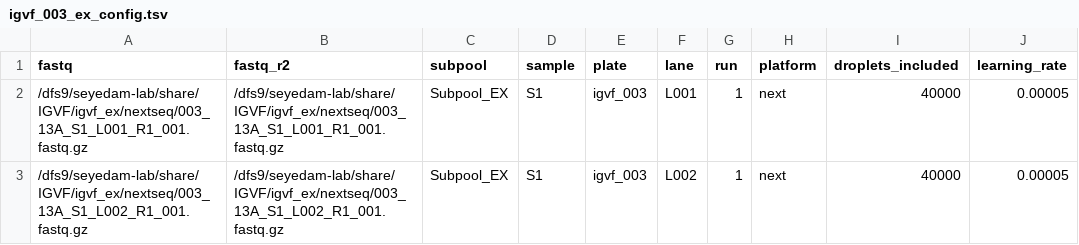
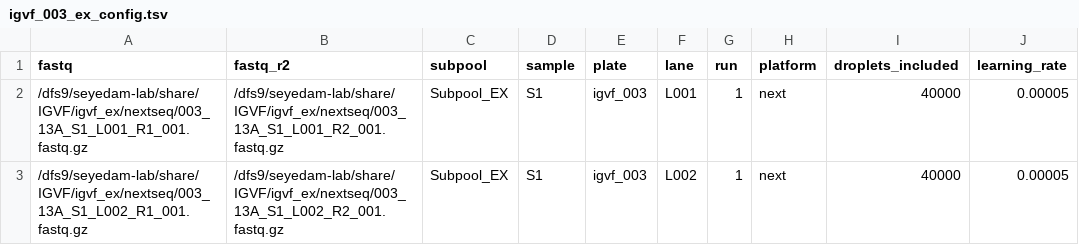
Before and after one commit to mortazavilab/parse_pipeline, a TSV file: configs/igvf_003_ex_config.tsv, drawn as a sheet; only a part is shown; the diff names each change by its address in the sheet, - before the commit and + after, or states it on an @@ line.

Commit message:
omg typo

```diff
--- a/configs/igvf_003_ex_config.tsv
+++ b/configs/igvf_003_ex_config.tsv
-B2 (fastq_r2): /dfs9/seyedam-lab/share/IGVF/igvf_ex/nextseq/003_13A_S1_L001_R1_001.fastq.gz
+B2 (fastq_r2): /dfs9/seyedam-lab/share/IGVF/igvf_ex/nextseq/003_13A_S1_L001_R2_001.fastq.gz
-B3 (fastq_r2): /dfs9/seyedam-lab/share/IGVF/igvf_ex/nextseq/003_13A_S1_L002_R1_001.fastq.gz
+B3 (fastq_r2): /dfs9/seyedam-lab/share/IGVF/igvf_ex/nextseq/003_13A_S1_L002_R2_001.fastq.gz
```
Also changed, not shown: configs/igvf_004_ex_config.tsv, configs/igvf_005_ex_config.tsv, 5 other files.
